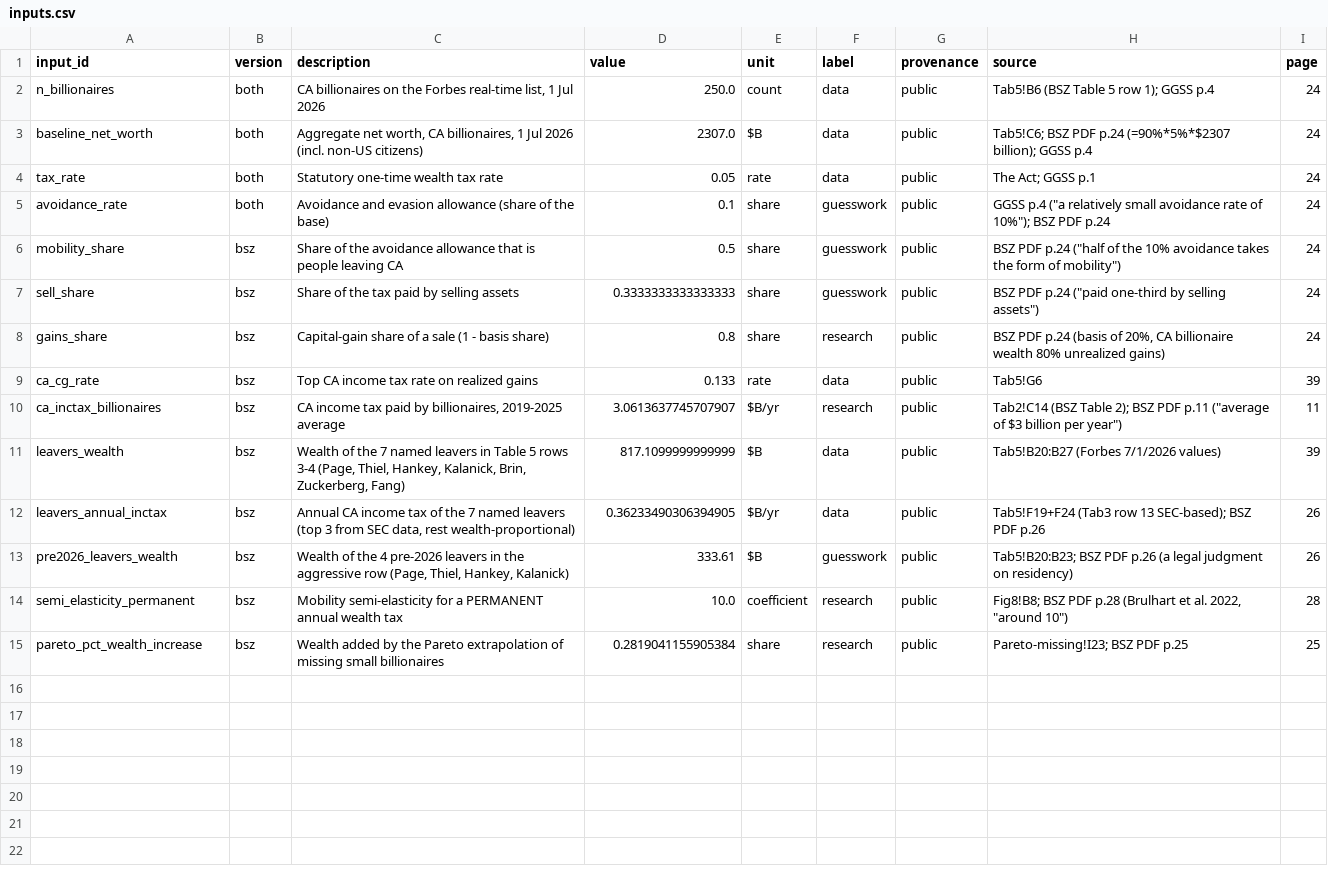
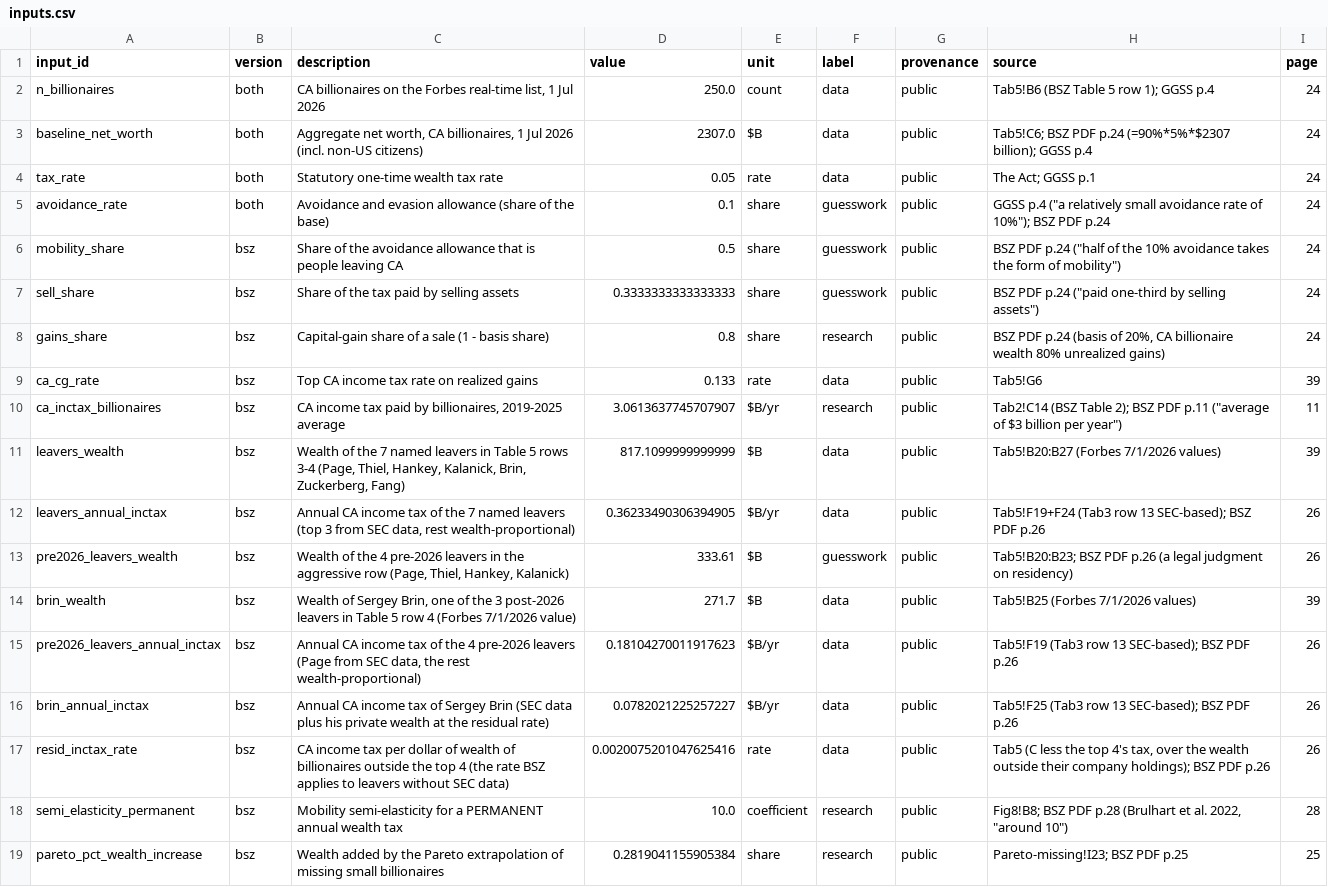
Before and after one commit to fhoces/opa-prop40, a CSV file: bsz-analysis/export/py/inputs.csv, drawn as a sheet.

```diff
--- a/bsz-analysis/export/py/inputs.csv
+++ b/bsz-analysis/export/py/inputs.csv
@@ -13,2 +13,6 @@ leavers_annual_inctax,bsz,"Annual CA income tax of the 7 named leavers (top 3 fr
 pre2026_leavers_wealth,bsz,"Wealth of the 4 pre-2026 leavers in the aggressive row (Page, Thiel, Hankey, Kalanick)",333.61,$B,guesswork,public,Tab5!B20:B23; BSZ PDF p.26 (a legal judgment on residency),26
+brin_wealth,bsz,"Wealth of Sergey Brin, one of the 3 post-2026 leavers in Table 5 row 4 (Forbes 7/1/2026 value)",271.7,$B,data,public,Tab5!B25 (Forbes 7/1/2026 values),39
+pre2026_leavers_annual_inctax,bsz,"Annual CA income tax of the 4 pre-2026 leavers (Page from SEC data, the rest wealth-proportional)",0.18104270011917623,$B/yr,data,public,Tab5!F19 (Tab3 row 13 SEC-based); BSZ PDF p.26,26
+brin_annual_inctax,bsz,Annual CA income tax of Sergey Brin (SEC data plus his private wealth at the residual rate),0.0782021225257227,$B/yr,data,public,Tab5!F25 (Tab3 row 13 SEC-based); BSZ PDF p.26,26
+resid_inctax_rate,bsz,CA income tax per dollar of wealth of billionaires outside the top 4 (the rate BSZ applies to leavers without SEC data),0.0020075201047625416,rate,data,public,"Tab5 (C less the top 4's tax, over the wealth outside their company holdings); BSZ PDF p.26",26
 semi_elasticity_permanent,bsz,Mobility semi-elasticity for a PERMANENT annual wealth tax,10.0,coefficient,research,public,"Fig8!B8; BSZ PDF p.28 (Brulhart et al. 2022, ""around 10"")",28
```
Also changed, not shown: bsz-analysis/export/r/inputs.csv, comparison/export/py/switchboard.csv, 39 other files.
